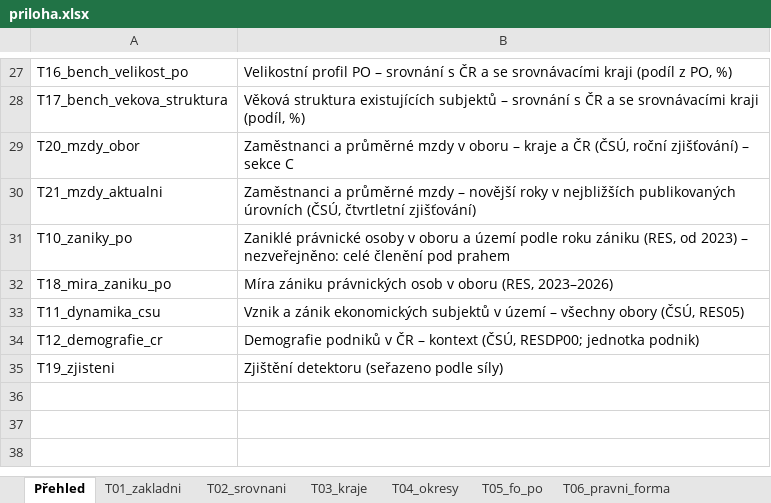
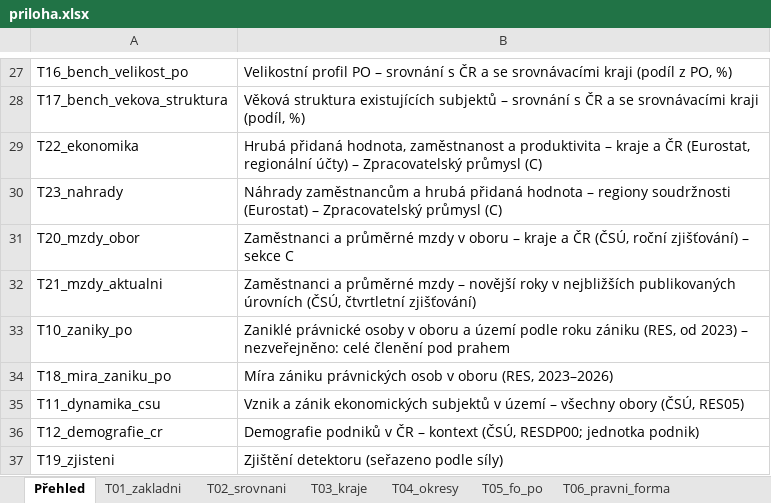
Before and after one commit to dantopol99-bit/da.firemnidatabaze, an Excel workbook: reporty/vystupy/10__CZ063__2026-09-15/priloha.xlsx, sheet Přehled, drawn as a sheet; only a part is shown, gaps mark what is left out; values as stored, in another font and other column widths than the file's, no borders; the diff names each change by its address in the sheet, - before the commit and + after, or states it on an @@ line.

```diff
--- a/reporty/vystupy/10__CZ063__2026-09-15/priloha.xlsx (sheet Přehled)
+++ b/reporty/vystupy/10__CZ063__2026-09-15/priloha.xlsx (sheet Přehled)
+row 29: T22_ekonomika | Hrubá přidaná hodnota, zaměstnanost a produktivita – kraje a ČR (Eurostat, regionální účty) – Zpracovatelský průmysl (C)
+row 30: T23_nahrady | Náhrady zaměstnancům a hrubá přidaná hodnota – regiony soudržnosti (Eurostat) – Zpracovatelský průmysl (C)
```
Also changed, not shown: sheet Metodika, sheet T19_zjisteni, sheet Zdroj a licence, other sheet tabs, reporty/ukazky/F__CZ051__2026-09-15/priloha.xlsx, reporty/vystupy/F__CZ051__2026-09-15/priloha.xlsx, 24 other files.
